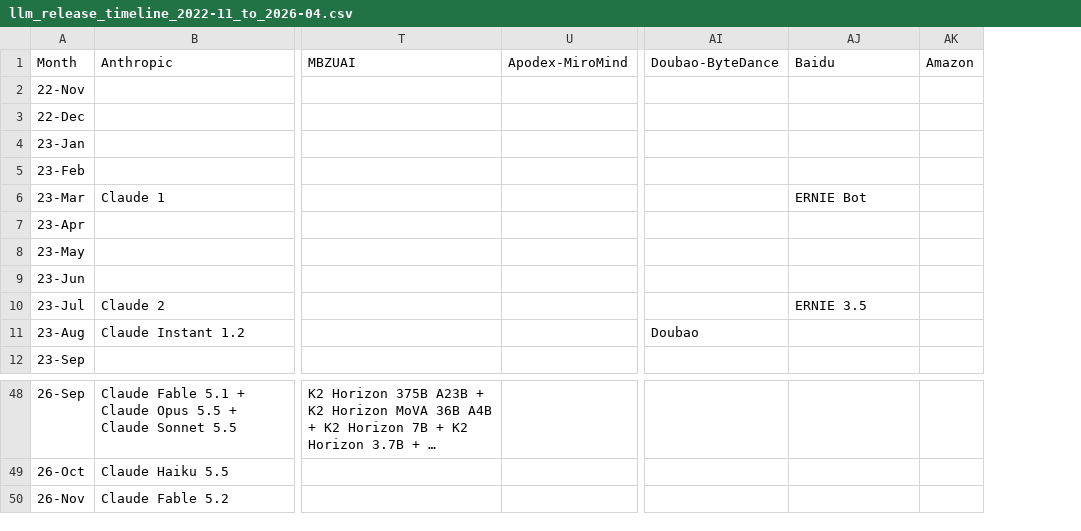
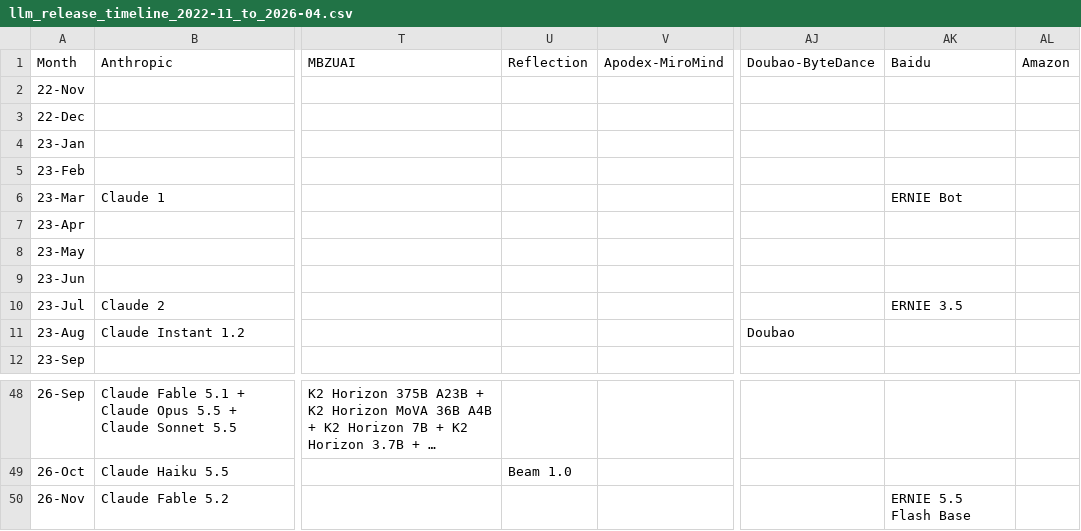
Before and after one commit to Physics-Lee/Monthly_Table_of_LLM_Releasing, a CSV file: llm_release_timeline_2022-11_to_2026-04.csv, drawn as a sheet; only a part is shown, gaps mark what is left out; long unchanged cells end in …; addresses are those after the commit; the diff names each change by its address in the sheet, - before the commit and + after, or states it on an @@ line.

Commit message:
data: add Reflection column with Beam 1.0 (26-Oct) and Baidu ERNIE 5.5 Flash Base (26-Nov)
重新应用到远程最新数据之上（原本地提交 5cc4cdd/34f5a59 在 rebase 中与
16 个自动刷新提交大面积冲突，改用仓库脚本 add-vendor-column/upsert-entry
以语义方式重建）：
- 新增 Reflection 厂商列（MBZUAI 之后），26-Oct 行 Beam 1.0
- 新增 Baidu 26-Nov 行 ERNIE 5.5 Flash Base
- aa-vendor-ranking.js 增加 Reflection 列映射，aa-vendors.html 简介移入 columnIntros，重建 aa-ranking.json

```diff
--- a/llm_release_timeline_2022-11_to_2026-04.csv
+++ b/llm_release_timeline_2022-11_to_2026-04.csv
+column U (Reflection), row 49: Beam 1.0
-AK50 (Baidu): (empty)
+AK50 (Baidu): ERNIE 5.5 Flash Base
```
Also changed, not shown: 6 other files.
